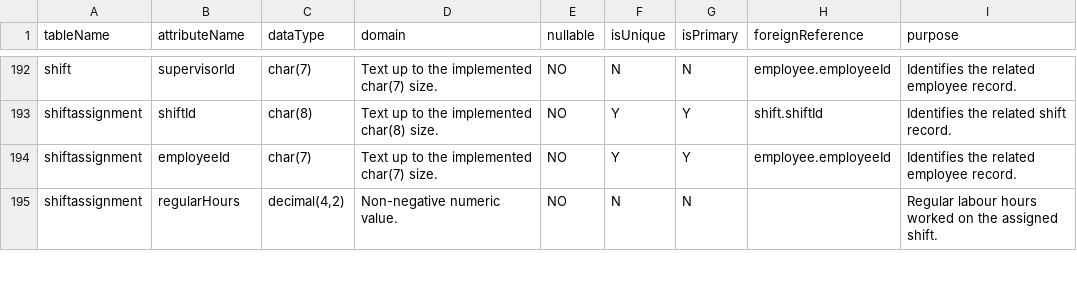
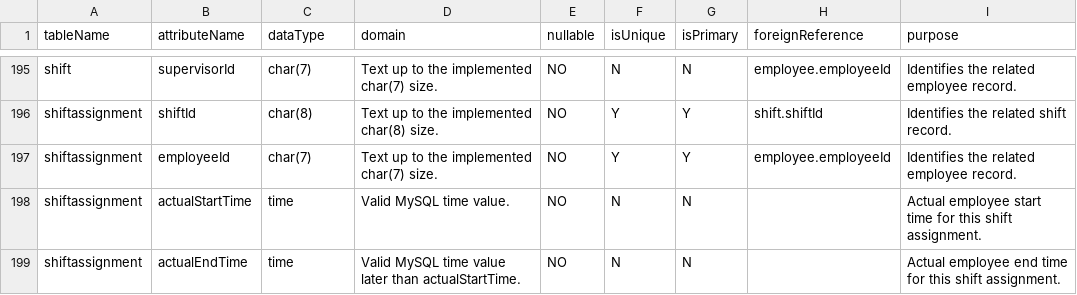
Before and after one commit to lxxlx2/cloudrest-wines-database, a CSV file: docs/report/data-dictionary.csv, drawn as a sheet; only a part is shown, gaps mark what is left out; the diff covers the shown part only.

Commit message:
refresh affected data-dictionary CSV rows for revised schema

```diff
--- a/docs/report/data-dictionary.csv
+++ b/docs/report/data-dictionary.csv
@@ -194,2 +197,3 @@ shiftassignment,shiftId,char(8),Text up to the implemented char(8) size.,NO,Y,Y,
 shiftassignment,employeeId,char(7),Text up to the implemented char(7) size.,NO,Y,Y,employee.employeeId,Identifies the related employee record.
-shiftassignment,regularHours,"decimal(4,2)",Non-negative numeric value.,NO,N,N,,Regular labour hours worked on the assigned shift.
+shiftassignment,actualStartTime,time,Valid MySQL time value.,NO,N,N,,Actual employee start time for this shift assignment.
+shiftassignment,actualEndTime,time,Valid MySQL time value later than actualStartTime.,NO,N,N,,Actual employee end time for this shift assignment.
```
Also changed, not shown: 3 added rows and 12 edited cells elsewhere in this file.
